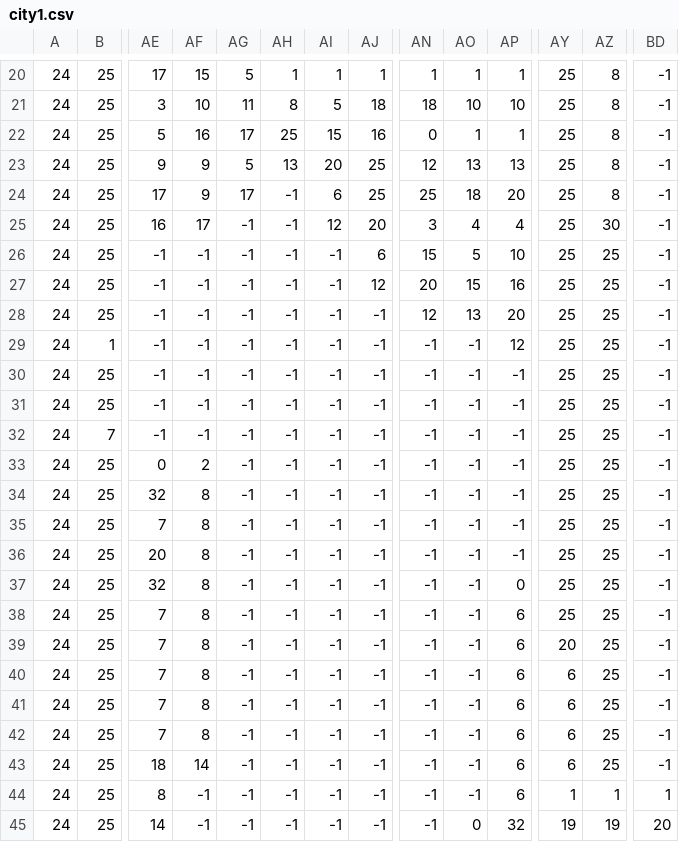
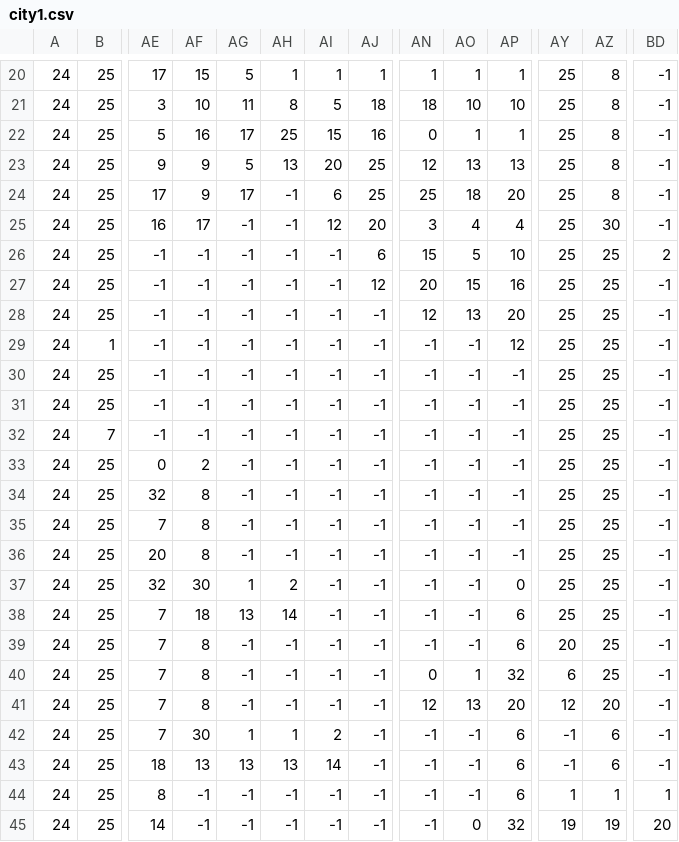
Before and after one commit to vquint23/monkey_business, a CSV file: Firebase/src/assets/TileMaps/city1.csv, drawn as a sheet; only a part is shown, gaps mark what is left out; the diff covers the shown part only; the diff names each change by its address in the sheet, - before the commit and + after, or states it on an @@ line.

```diff
--- a/Firebase/src/assets/TileMaps/city1.csv
+++ b/Firebase/src/assets/TileMaps/city1.csv
-BD26: -1
+BD26: 2
-AF37: 8
+AF37: 30
-AG37: -1
+AG37: 1
-AH37: -1
+AH37: 2
-AF38: 8
+AF38: 18
-AG38: -1
+AG38: 13
-AH38: -1
+AH38: 14
-AN40: -1
+AN40: 0
-AO40: -1
+AO40: 1
-AP40: 6
+AP40: 32
-AN41: -1
+AN41: 12
-AO41: -1
+AO41: 13
-AP41: 6
+AP41: 20
-AY41: 6
+AY41: 12
-AZ41: 25
+AZ41: 20
-AF42: 8
+AF42: 30
-AG42: -1
+AG42: 1
-AH42: -1
+AH42: 1
-AI42: -1
+AI42: 2
-AY42:AY43: 6
+AY42:AY43: -1
-AZ42:AZ43: 25
+AZ42:AZ43: 6
-AF43: 14
+AF43: 13
-AG43: -1
+AG43: 13
-AH43: -1
+AH43: 13
-AI43: -1
+AI43: 14
```
Also changed, not shown: 16 edited cells elsewhere in this file, 1 other file.
